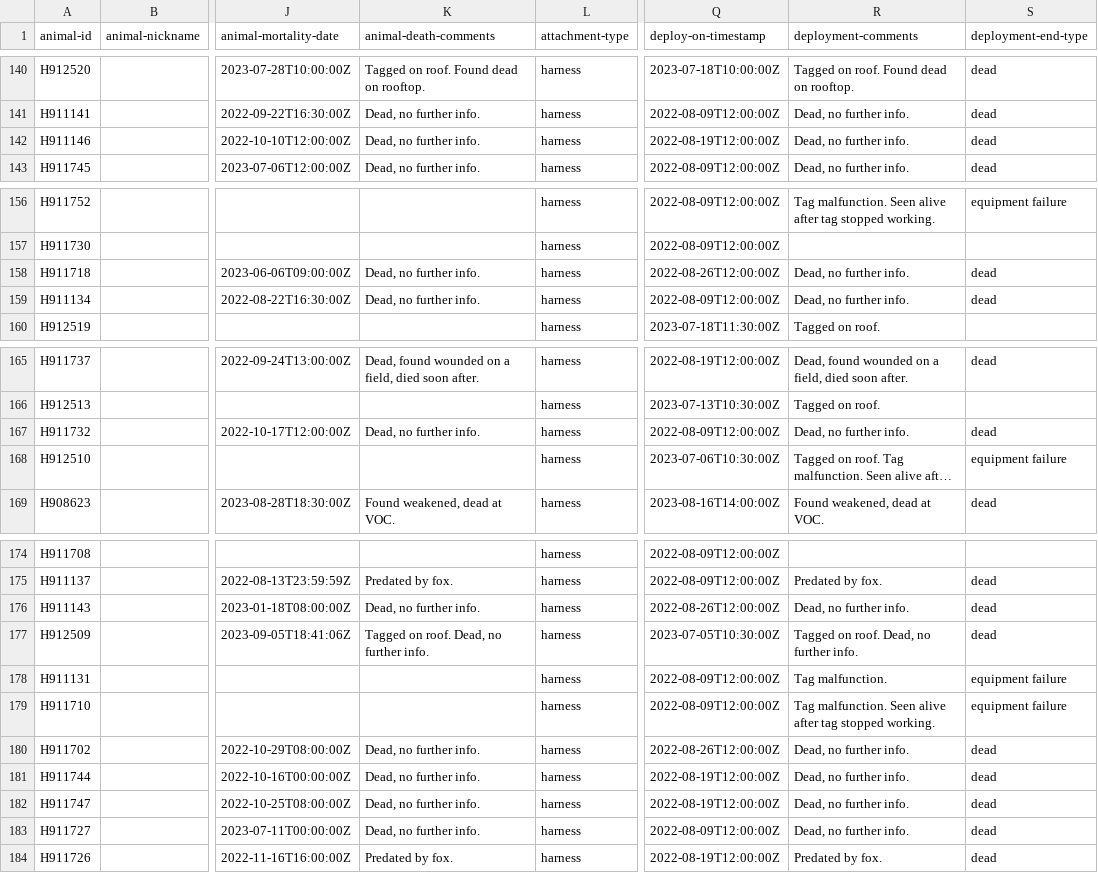
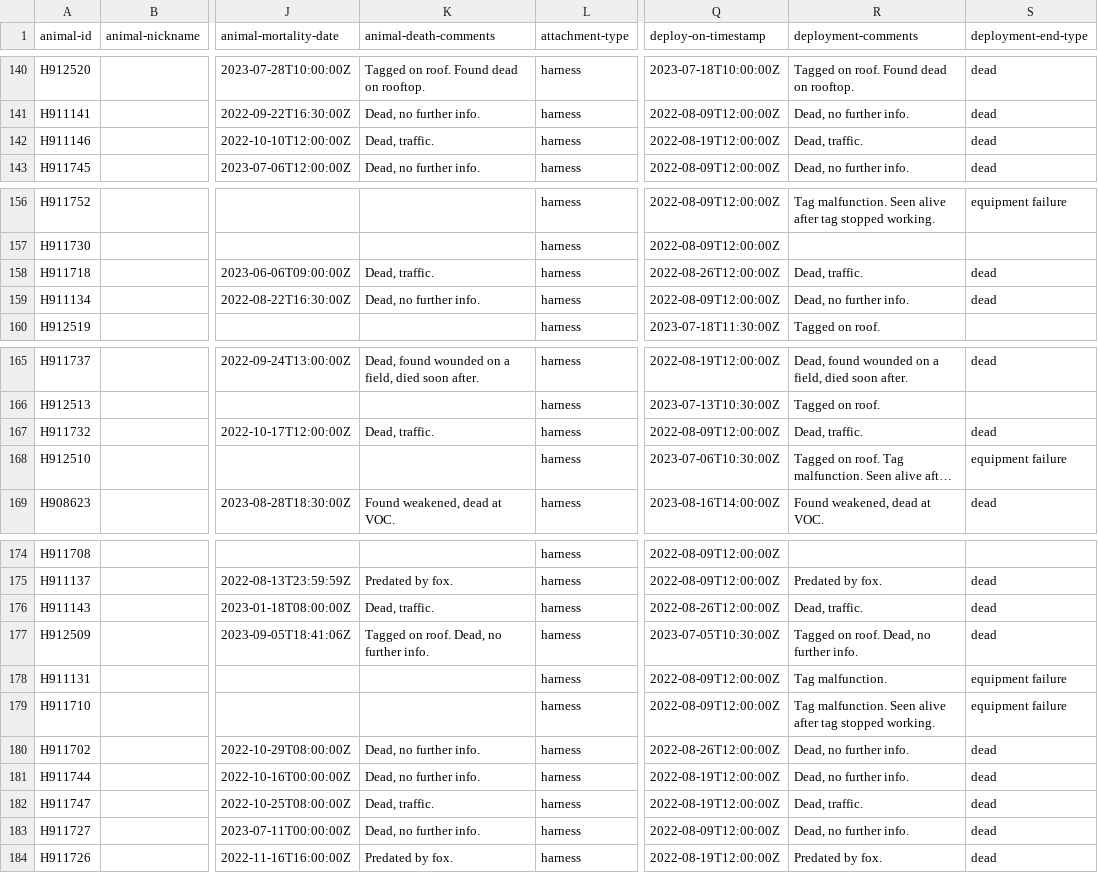
Before and after one commit to inbo/bird-tracking, a CSV file: data/processed/HG_JUVENILE/movebank_ref_data.csv, drawn as a sheet; only a part is shown, gaps mark what is left out; long unchanged cells end in …; the diff covers the shown part only; the diff names each change by its address in the sheet, - before the commit and + after, or states it on an @@ line.

```diff
--- a/data/processed/HG_JUVENILE/movebank_ref_data.csv
+++ b/data/processed/HG_JUVENILE/movebank_ref_data.csv
-K142 (animal-death-comments): Dead, no further info.
+K142 (animal-death-comments): Dead, traffic.
-R142 (deployment-comments): Dead, no further info.
+R142 (deployment-comments): Dead, traffic.
-K158 (animal-death-comments): Dead, no further info.
+K158 (animal-death-comments): Dead, traffic.
-R158 (deployment-comments): Dead, no further info.
+R158 (deployment-comments): Dead, traffic.
-K167 (animal-death-comments): Dead, no further info.
+K167 (animal-death-comments): Dead, traffic.
-R167 (deployment-comments): Dead, no further info.
+R167 (deployment-comments): Dead, traffic.
-K176 (animal-death-comments): Dead, no further info.
+K176 (animal-death-comments): Dead, traffic.
-R176 (deployment-comments): Dead, no further info.
+R176 (deployment-comments): Dead, traffic.
-K182 (animal-death-comments): Dead, no further info.
+K182 (animal-death-comments): Dead, traffic.
-R182 (deployment-comments): Dead, no further info.
+R182 (deployment-comments): Dead, traffic.
```
Also changed, not shown: 14 edited cells elsewhere in this file.
